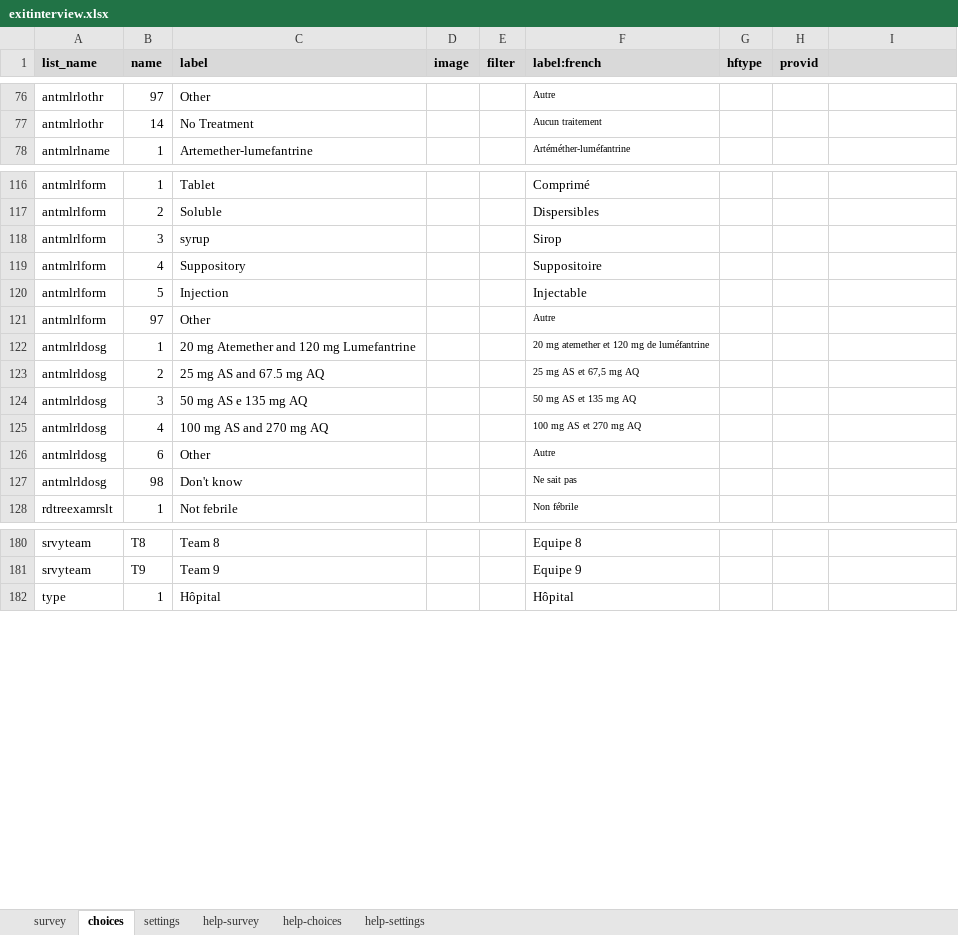
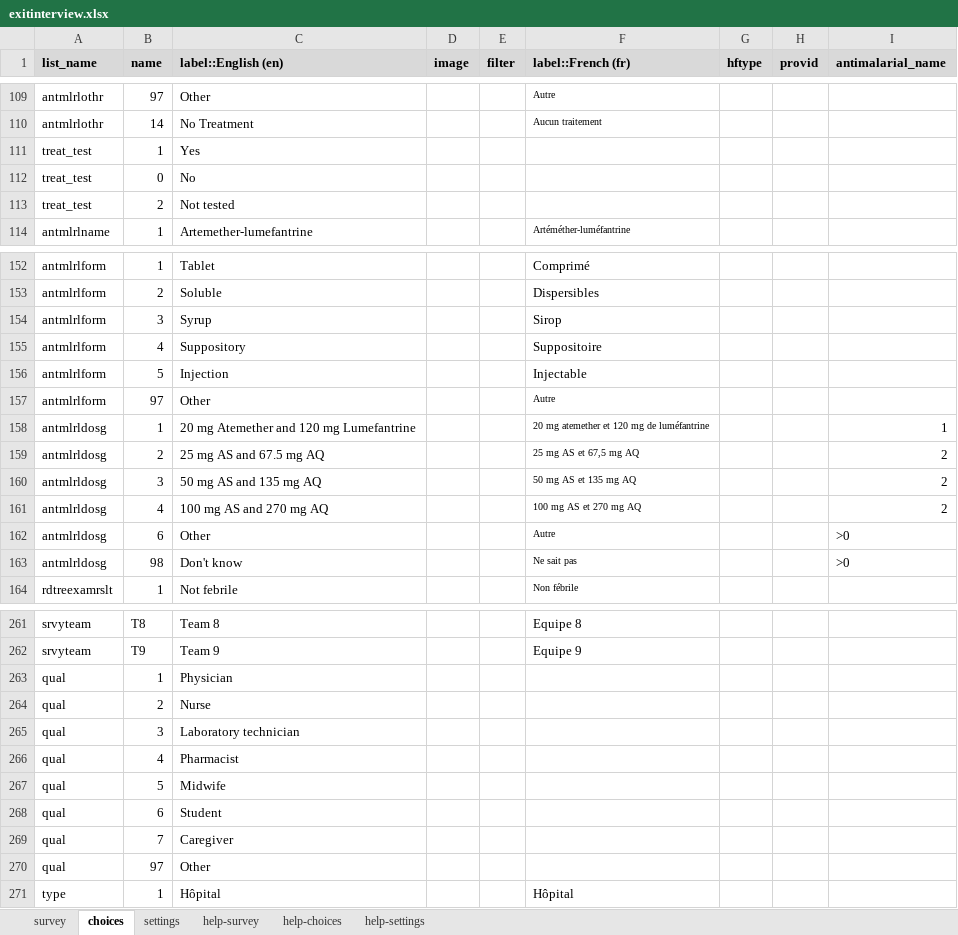
Before and after one commit to deansayre/hfs_data_collection, an Excel workbook: exitinterview.xlsx, sheet choices, drawn as a sheet; only a part is shown, gaps mark what is left out; values as stored, in another font and other column widths than the file's, no borders; conditional formats not drawn; addresses are those after the commit; the diff covers the shown part only; the diff names each change by its address in the sheet, - before the commit and + after, or states it on an @@ line.

```diff
--- a/exitinterview.xlsx (sheet choices)
+++ b/exitinterview.xlsx (sheet choices)
-C1: label
+C1: label::English (en)
-F1: label:french
+F1: label::French (fr)
-I1: (empty)
+I1: antimalarial_name
+row 111: treat_test | 1 | Yes
+row 112: treat_test | 0 | No
+row 113: treat_test | 2 | Not tested
-C154 (label::English (en)): syrup
+C154 (label::English (en)): Syrup
-I158 (antimalarial_name): (empty)
+I158 (antimalarial_name): 1
-I159:I161 (antimalarial_name): (empty)
+I159:I161 (antimalarial_name): 2
-C160 (label::English (en)): 50 mg AS e 135 mg AQ
+C160 (label::English (en)): 50 mg AS and 135 mg AQ
-I162:I163 (antimalarial_name): (empty)
+I162:I163 (antimalarial_name): >0
+row 263: qual | 1 | Physician
+row 264: qual | 2 | Nurse
+row 265: qual | 3 | Laboratory technician
+row 266: qual | 4 | Pharmacist
+row 267: qual | 5 | Midwife
+row 268: qual | 6 | Student
+row 269: qual | 7 | Caregiver
+row 270: qual | 97 | Other
```
Also changed, not shown: 80 added rows, 2 removed rows and 8 edited cells elsewhere in this sheet, sheet survey, sheet settings.
